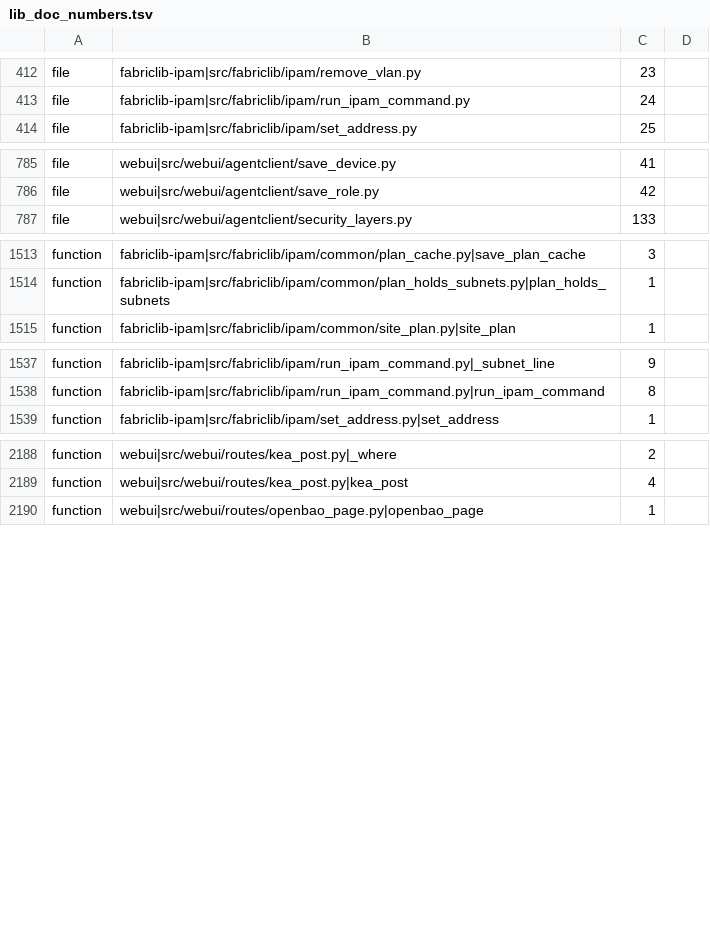
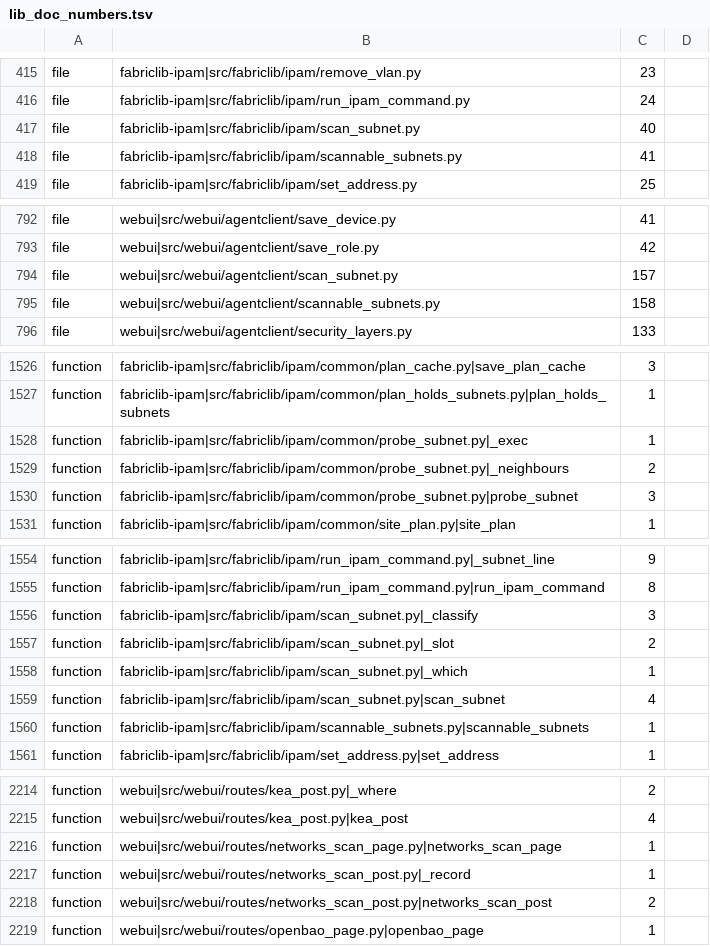
Before and after one commit to archdukejim/fabric-ctl, a TSV file: scripts/docs/lib_doc_numbers.tsv, drawn as a sheet; only a part is shown, gaps mark what is left out; the diff covers the shown part only; the diff names each change by its address in the sheet, - before the commit and + after, or states it on an @@ line.

```diff
--- a/scripts/docs/lib_doc_numbers.tsv
+++ b/scripts/docs/lib_doc_numbers.tsv
+row 417: file | fabriclib-ipam|src/fabriclib/ipam/scan_subnet.py | 40
+row 418: file | fabriclib-ipam|src/fabriclib/ipam/scannable_subnets.py | 41
+row 794: file | webui|src/webui/agentclient/scan_subnet.py | 157
+row 795: file | webui|src/webui/agentclient/scannable_subnets.py | 158
+row 1528: function | fabriclib-ipam|src/fabriclib/ipam/common/probe_subnet.py|_exec | 1
+row 1529: function | fabriclib-ipam|src/fabriclib/ipam/common/probe_subnet.py|_neighbours | 2
+row 1530: function | fabriclib-ipam|src/fabriclib/ipam/common/probe_subnet.py|probe_subnet | 3
+row 1556: function | fabriclib-ipam|src/fabriclib/ipam/scan_subnet.py|_classify | 3
+row 1557: function | fabriclib-ipam|src/fabriclib/ipam/scan_subnet.py|_slot | 2
+row 1558: function | fabriclib-ipam|src/fabriclib/ipam/scan_subnet.py|_which | 1
+row 1559: function | fabriclib-ipam|src/fabriclib/ipam/scan_subnet.py|scan_subnet | 4
+row 1560: function | fabriclib-ipam|src/fabriclib/ipam/scannable_subnets.py|scannable_subnets | 1
+row 2216: function | webui|src/webui/routes/networks_scan_page.py|networks_scan_page | 1
+row 2217: function | webui|src/webui/routes/networks_scan_post.py|_record | 1
+row 2218: function | webui|src/webui/routes/networks_scan_post.py|networks_scan_post | 2
```
Also changed, not shown: 15 added rows elsewhere in this file, docs/volume_2_engineering_decisions/assets/review-ledger.tsv, 54 other files.
